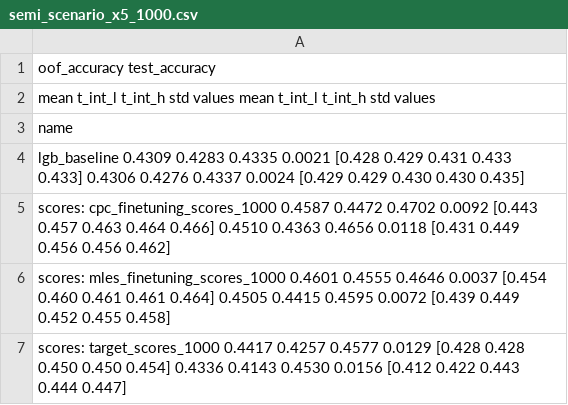
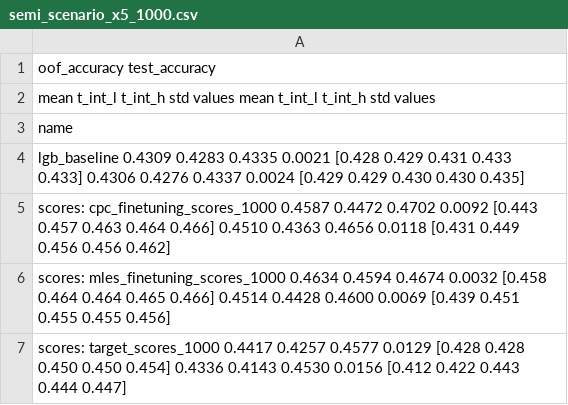
Before and after one commit to dllllb/pytorch-lifestream, a CSV file: experiments/scenario_x5/results/semi_scenario_x5_1000.csv, drawn as a sheet.

Commit message:
semi_scenario_x5_500.csv

```diff
--- a/experiments/scenario_x5/results/semi_scenario_x5_1000.csv
+++ b/experiments/scenario_x5/results/semi_scenario_x5_1000.csv
@@ -5,3 +5,3 @@ lgb_baseline                              0.4309  0.4283  0.4335 0.0021  [0.428
 scores: cpc_finetuning_scores_1000        0.4587  0.4472  0.4702 0.0092  [0.443 0.457 0.463 0.464 0.466]        0.4510  0.4363  0.4656 0.0118  [0.431 0.449 0.456 0.456 0.462]
-scores: mles_finetuning_scores_1000       0.4601  0.4555  0.4646 0.0037  [0.454 0.460 0.461 0.461 0.464]        0.4505  0.4415  0.4595 0.0072  [0.439 0.449 0.452 0.455 0.458]
+scores: mles_finetuning_scores_1000       0.4634  0.4594  0.4674 0.0032  [0.458 0.464 0.464 0.465 0.466]        0.4514  0.4428  0.4600 0.0069  [0.439 0.451 0.455 0.455 0.456]
 scores: target_scores_1000                0.4417  0.4257  0.4577 0.0129  [0.428 0.428 0.450 0.450 0.454]        0.4336  0.4143  0.4530 0.0156  [0.412 0.422 0.443 0.444 0.447]
```
Also changed, not shown: 2 other files.
